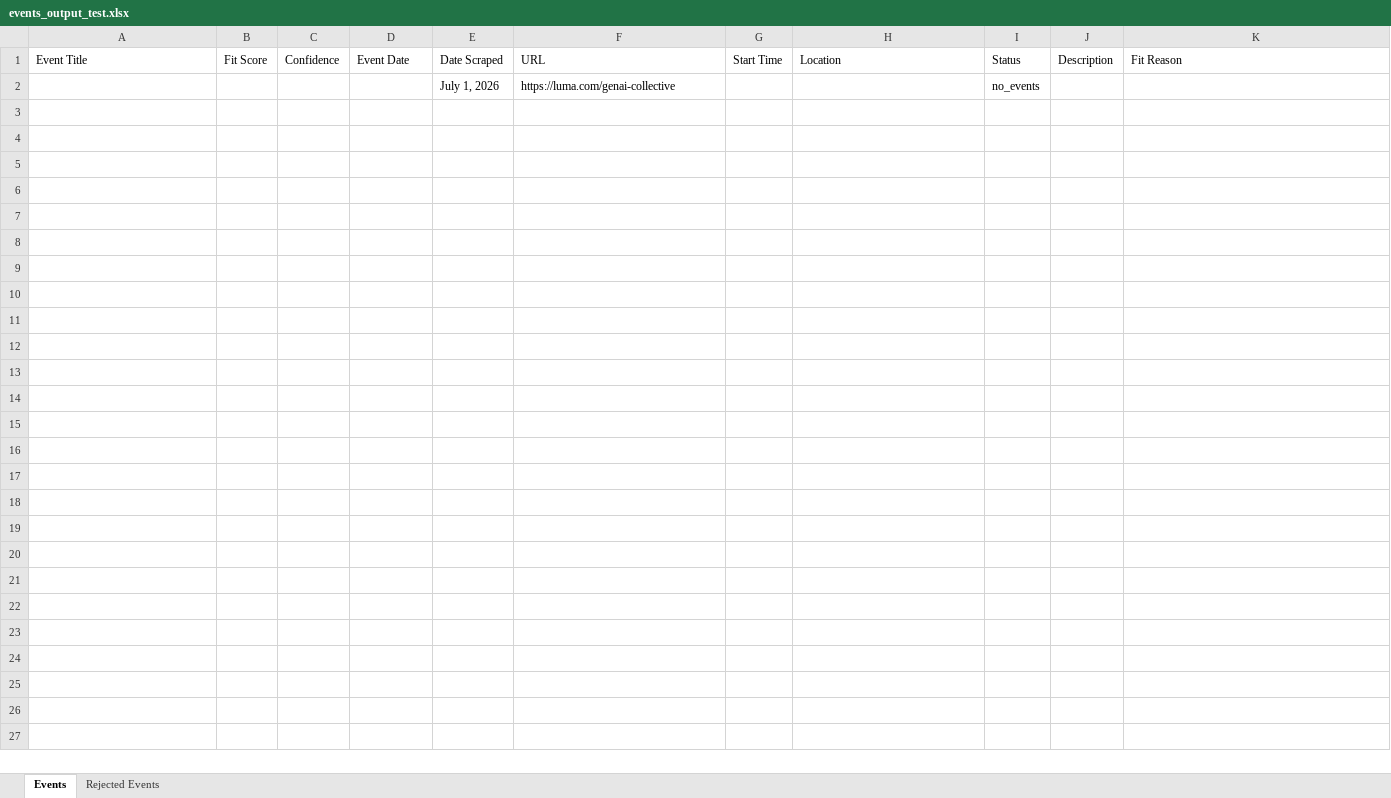
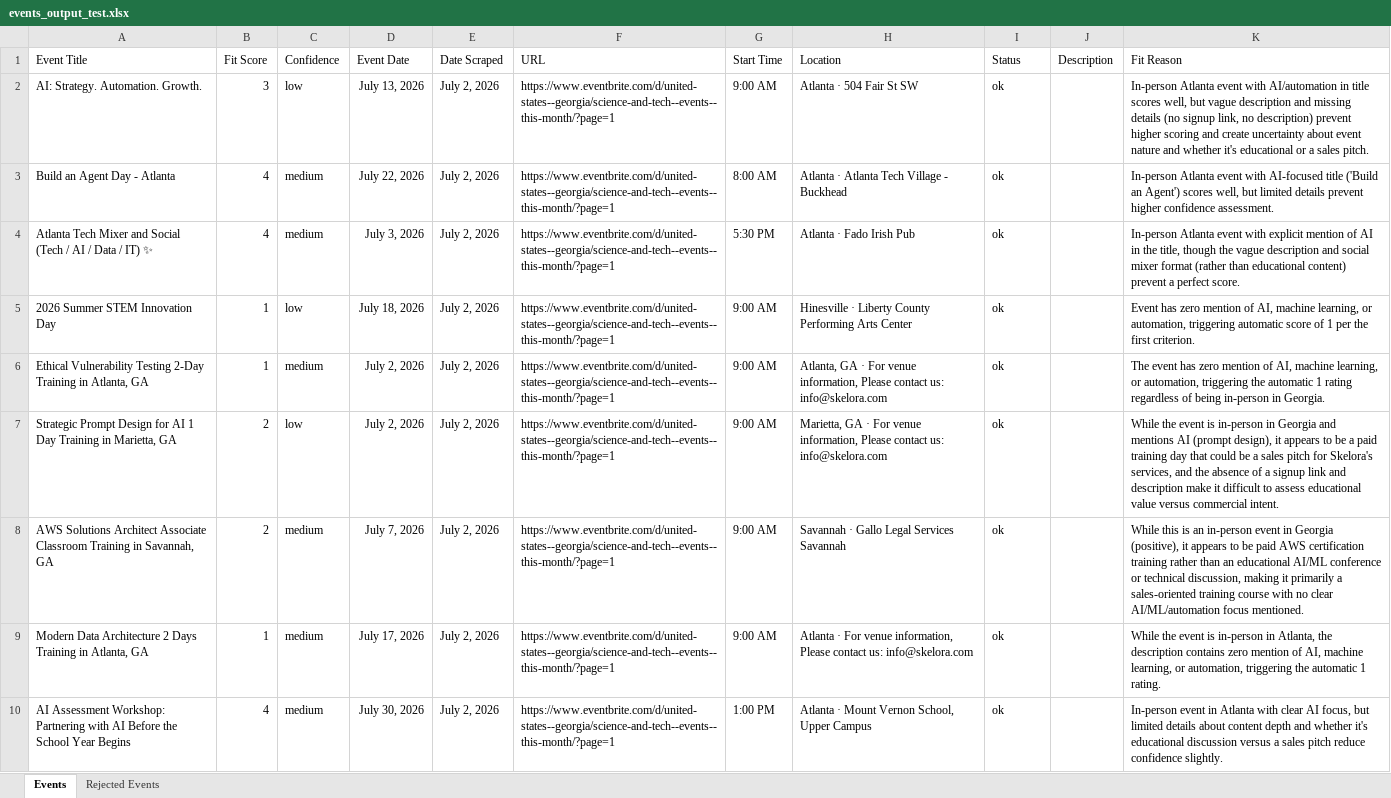
Before and after one commit to isaiah-dietrich/Event_Scraper, an Excel workbook: events_output_test.xlsx, sheet Events, drawn as a sheet; values as stored, in another font and other column widths than the file's, no borders; table styles not drawn; removed rows and columns are numbered as before the commit, all else as after; the diff names each change by its address in the sheet, - before the commit and + after, or states it on an @@ line.

```diff
--- a/events_output_test.xlsx (sheet Events)
+++ b/events_output_test.xlsx (sheet Events)
-row 2:  |  |  |  | July 1, 2026 | https://luma.com/genai-collective |  |  | no_events
+row 2: AI: Strategy. Automation. Growth. | 3 | low | July 13, 2026 | July 2, 2026 | https://www.eventbrite.com/d/united-states--georgia/science-and-tech--events--this-month/?page=1 | 9:00 AM | Atlanta · 504 Fair St SW | ok |  | In-person Atlanta event with AI/automation in title scores well, but vague description and missing details (no signup link, no description) prevent higher scoring and create uncertainty about event nature and whether it's educational or a sales pitch.
+row 3: Build an Agent Day - Atlanta | 4 | medium | July 22, 2026 | July 2, 2026 | https://www.eventbrite.com/d/united-states--georgia/science-and-tech--events--this-month/?page=1 | 8:00 AM | Atlanta · Atlanta Tech Village - Buckhead | ok |  | In-person Atlanta event with AI-focused title ('Build an Agent') scores well, but limited details prevent higher confidence assessment.
+row 4: Atlanta Tech Mixer and Social (Tech / AI / Data / IT) ✨ | 4 | medium | July 3, 2026 | July 2, 2026 | https://www.eventbrite.com/d/united-states--georgia/science-and-tech--events--this-month/?page=1 | 5:30 PM | Atlanta · Fado Irish Pub | ok |  | In-person Atlanta event with explicit mention of AI in the title, though the vague description and social mixer format (rather than educational content) prevent a perfect score.
+row 5: 2026 Summer STEM Innovation Day | 1 | low | July 18, 2026 | July 2, 2026 | https://www.eventbrite.com/d/united-states--georgia/science-and-tech--events--this-month/?page=1 | 9:00 AM | Hinesville · Liberty County Performing Arts Center | ok |  | Event has zero mention of AI, machine learning, or automation, triggering automatic score of 1 per the first criterion.
+row 6: Ethical Vulnerability Testing 2-Day Training in Atlanta, GA | 1 | medium | July 2, 2026 | July 2, 2026 | https://www.eventbrite.com/d/united-states--georgia/science-and-tech--events--this-month/?page=1 | 9:00 AM | Atlanta, GA · For venue information, Please contact us: info@skelora.com | ok |  | The event has zero mention of AI, machine learning, or automation, triggering the automatic 1 rating regardless of being in-person in Georgia.
+row 7: Strategic Prompt Design for AI 1 Day Training in Marietta, GA | 2 | low | July 2, 2026 | July 2, 2026 | https://www.eventbrite.com/d/united-states--georgia/science-and-tech--events--this-month/?page=1 | 9:00 AM | Marietta, GA · For venue information, Please contact us: info@skelora.com | ok |  | While the event is in-person in Georgia and mentions AI (prompt design), it appears to be a paid training day that could be a sales pitch for Skelora's services, and the absence of a signup link and description make it difficult to assess educational value versus commercial intent.
+row 8: AWS Solutions Architect Associate Classroom Training in Savannah, GA | 2 | medium | July 7, 2026 | July 2, 2026 | https://www.eventbrite.com/d/united-states--georgia/science-and-tech--events--this-month/?page=1 | 9:00 AM | Savannah · Gallo Legal Services Savannah | ok |  | While this is an in-person event in Georgia (positive), it appears to be paid AWS certification training rather than an educational AI/ML conference or technical discussion, making it primarily a sales-oriented training course with no clear AI/ML/automation focus mentioned.
+row 9: Modern Data Architecture 2 Days Training in Atlanta, GA | 1 | medium | July 17, 2026 | July 2, 2026 | https://www.eventbrite.com/d/united-states--georgia/science-and-tech--events--this-month/?page=1 | 9:00 AM | Atlanta · For venue information, Please contact us: info@skelora.com | ok |  | While the event is in-person in Atlanta, the description contains zero mention of AI, machine learning, or automation, triggering the automatic 1 rating.
+row 10: AI Assessment Workshop: Partnering with AI Before the School Year Begins | 4 | medium | July 30, 2026 | July 2, 2026 | https://www.eventbrite.com/d/united-states--georgia/science-and-tech--events--this-month/?page=1 | 1:00 PM | Atlanta · Mount Vernon School, Upper Campus | ok |  | In-person event in Atlanta with clear AI focus, but limited details about content depth and whether it's educational discussion versus a sales pitch reduce confidence slightly.
```
Also changed, not shown: sheet Rejected Events, 5 other files.
